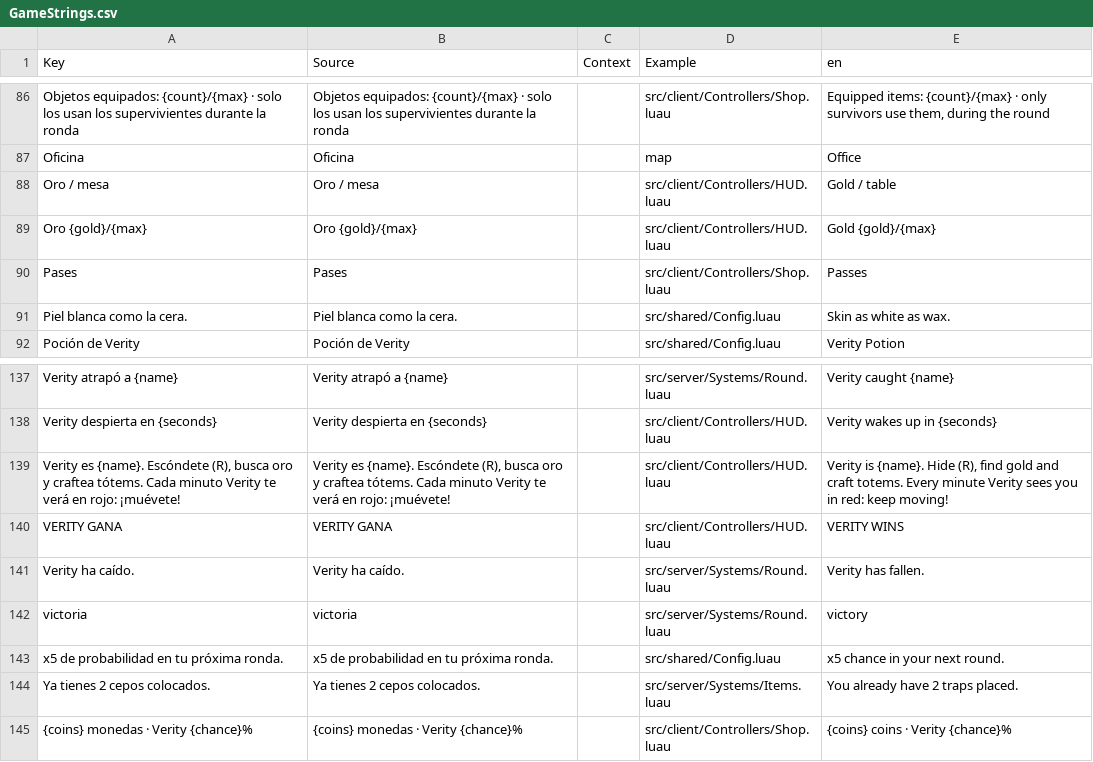
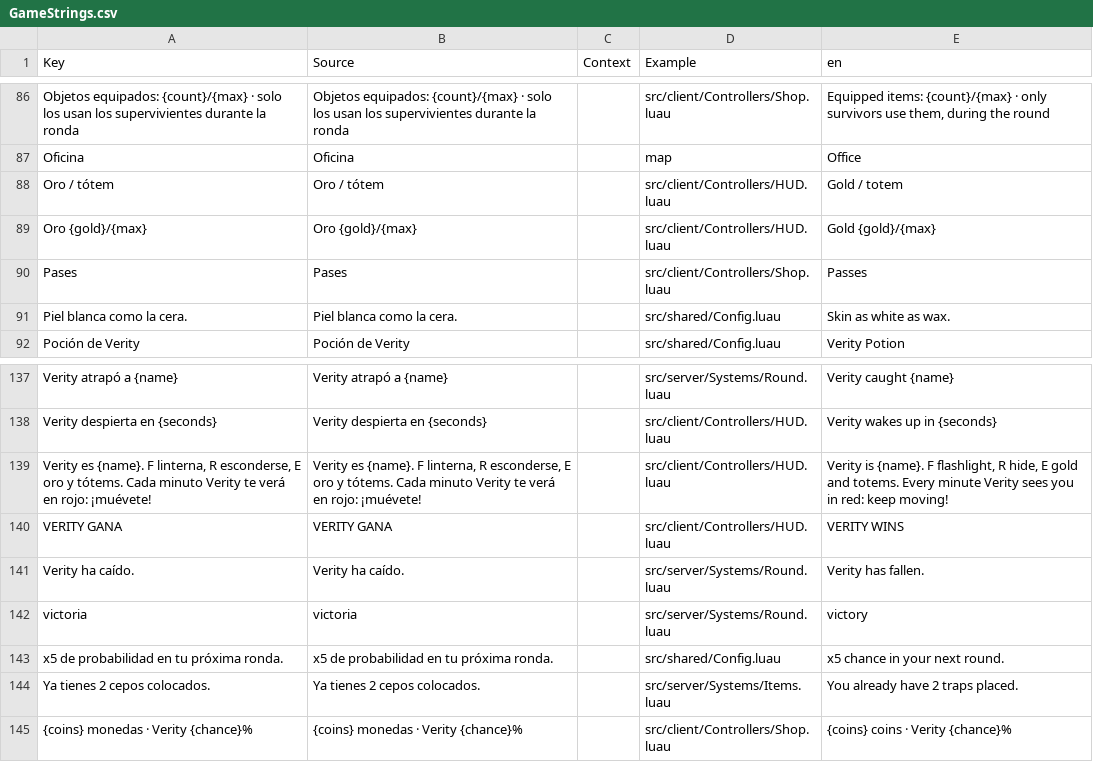
Before and after one commit to melonaso/gxmods, a CSV file: roblox/MurderMysteryButVerity/src/localization/GameStrings.csv, drawn as a sheet; only a part is shown, gaps mark what is left out; the diff covers the shown part only.

```diff
--- a/roblox/MurderMysteryButVerity/src/localization/GameStrings.csv
+++ b/roblox/MurderMysteryButVerity/src/localization/GameStrings.csv
@@ -87,3 +87,3 @@ Objetos equipados: {count}/{max} · solo los usan los supervivientes durante la
 Oficina,Oficina,,map,Office
-Oro / mesa,Oro / mesa,,src/client/Controllers/HUD.luau,Gold / table
+Oro / tótem,Oro / tótem,,src/client/Controllers/HUD.luau,Gold / totem
 Oro {gold}/{max},Oro {gold}/{max},,src/client/Controllers/HUD.luau,Gold {gold}/{max}
@@ -138,3 +138,3 @@ Verity atrapó a {name},Verity atrapó a {name},,src/server/Systems/Round.luau,V
 Verity despierta en {seconds},Verity despierta en {seconds},,src/client/Controllers/HUD.luau,Verity wakes up in {seconds}
-"Verity es {name}. Escóndete (R), busca oro y craftea tótems. Cada minuto Verity te verá en rojo: ¡muévete!","Verity es {name}. Escóndete (R), busca oro y craftea tótems. Cada minuto Verity te verá en rojo: ¡muévete!",,src/client/Controllers/HUD.luau,"Verity is {name}. Hide (R), find gold and craft totems. Every minute Verity sees you in red: keep moving!"
+"Verity es {name}. F linterna, R esconderse, E oro y tótems. Cada minuto Verity te verá en rojo: ¡muévete!","Verity es {name}. F linterna, R esconderse, E oro y tótems. Cada minuto Verity te verá en rojo: ¡muévete!",,src/client/Controllers/HUD.luau,"Verity is {name}. F flashlight, R hide, E gold and totems. Every minute Verity sees you in red: keep moving!"
 VERITY GANA,VERITY GANA,,src/client/Controllers/HUD.luau,VERITY WINS
```
Also changed, not shown: 3 added rows, 3 removed rows and 4 edited cells elsewhere in this file, 16 other files.
